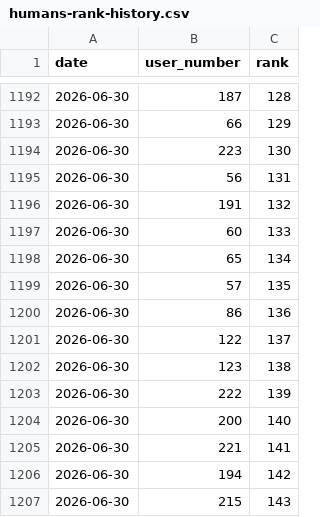
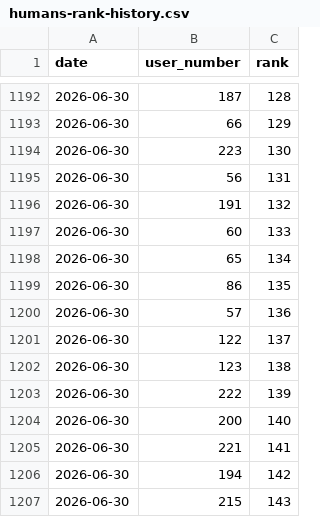
Before and after one commit to dsfox-idea/humans-top, a CSV file: humans-rank-history.csv, drawn as a sheet; only a part is shown, gaps mark what is left out.

```diff
--- a/humans-rank-history.csv
+++ b/humans-rank-history.csv
@@ -1198,4 +1198,4 @@ date,user_number,rank
 2026-06-30,65,134
-2026-06-30,57,135
-2026-06-30,86,136
+2026-06-30,86,135
+2026-06-30,57,136
 2026-06-30,122,137
```
Also changed, not shown: humans.csv, 3 other files.
